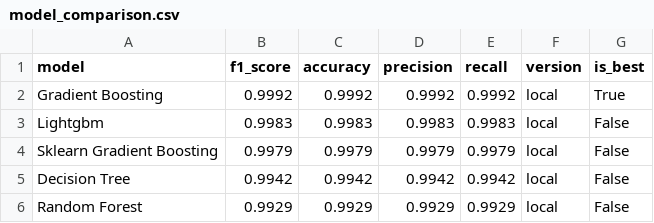
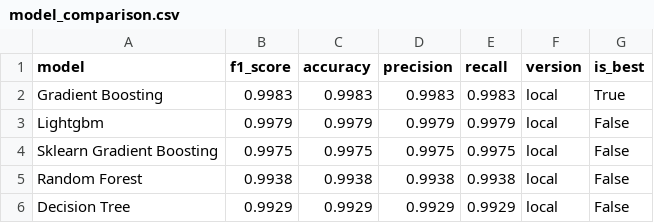
Before and after one commit to saqibahmadsiddiqui/aqi-forecasting-system, a CSV file: data/processed/model_comparison.csv, drawn as a sheet.

```diff
--- a/data/processed/model_comparison.csv
+++ b/data/processed/model_comparison.csv
@@ -1,6 +1,6 @@
 model,f1_score,accuracy,precision,recall,version,is_best
-Gradient Boosting,0.9992,0.9992,0.9992,0.9992,local,True
-Lightgbm,0.9983,0.9983,0.9983,0.9983,local,False
-Sklearn Gradient Boosting,0.9979,0.9979,0.9979,0.9979,local,False
-Decision Tree,0.9942,0.9942,0.9942,0.9942,local,False
-Random Forest,0.9929,0.9929,0.9929,0.9929,local,False
+Gradient Boosting,0.9983,0.9983,0.9983,0.9983,local,True
+Lightgbm,0.9979,0.9979,0.9979,0.9979,local,False
+Sklearn Gradient Boosting,0.9975,0.9975,0.9975,0.9975,local,False
+Random Forest,0.9938,0.9938,0.9938,0.9938,local,False
+Decision Tree,0.9929,0.9929,0.9929,0.9929,local,False
```
Also changed, not shown: data/processed/latest_predictions.csv.
